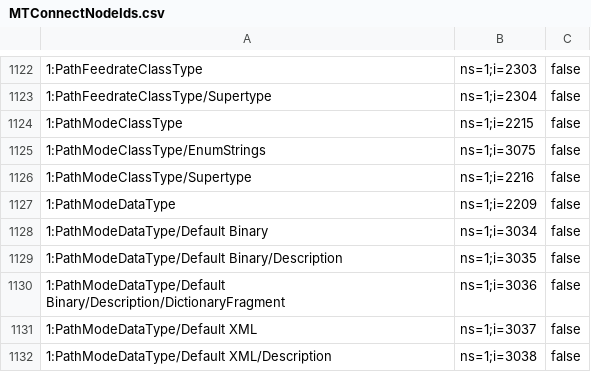
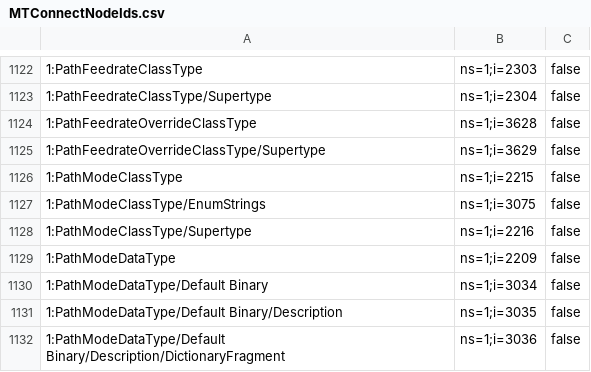
Before and after one commit to mtconnect/opc_ua_architecture, a CSV file: MTConnectNodeIds.csv, drawn as a sheet; only a part is shown, gaps mark what is left out; the shorter side is filled out with more unchanged rows; the diff names each change by its address in the sheet, - before the commit and + after, or states it on an @@ line.

Commit message:
Added PathFeedrateOverride.

```diff
--- a/MTConnectNodeIds.csv
+++ b/MTConnectNodeIds.csv
+row 1124: 1:PathFeedrateOverrideClassType | ns=1;i=3628 | false
+row 1125: 1:PathFeedrateOverrideClassType/Supertype | ns=1;i=3629 | false
```
Also changed, not shown: MTConnect.NodeIds.csv, 3 other files.
